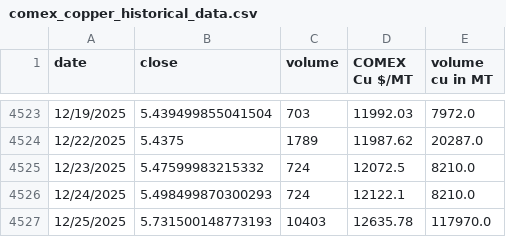
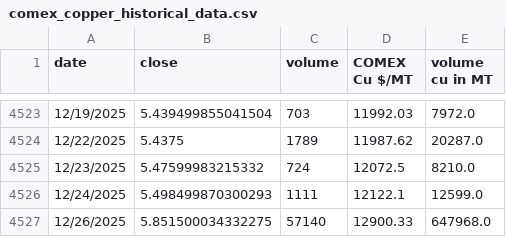
Before and after one commit to rahulmohamw/COMEX_scrap_v0, a CSV file: comex_copper_historical_data.csv, drawn as a sheet; only a part is shown, gaps mark what is left out.

```diff
--- a/comex_copper_historical_data.csv
+++ b/comex_copper_historical_data.csv
@@ -4525,3 +4525,3 @@ date,close,volume,COMEX Cu $/MT,volume cu in MT
 12/23/2025,5.47599983215332,724,12072.5,8210.0
-12/24/2025,5.498499870300293,724,12122.1,8210.0
-12/25/2025,5.731500148773193,10403,12635.78,117970.0
+12/24/2025,5.498499870300293,1111,12122.1,12599.0
+12/26/2025,5.851500034332275,57140,12900.33,647968.0
```
